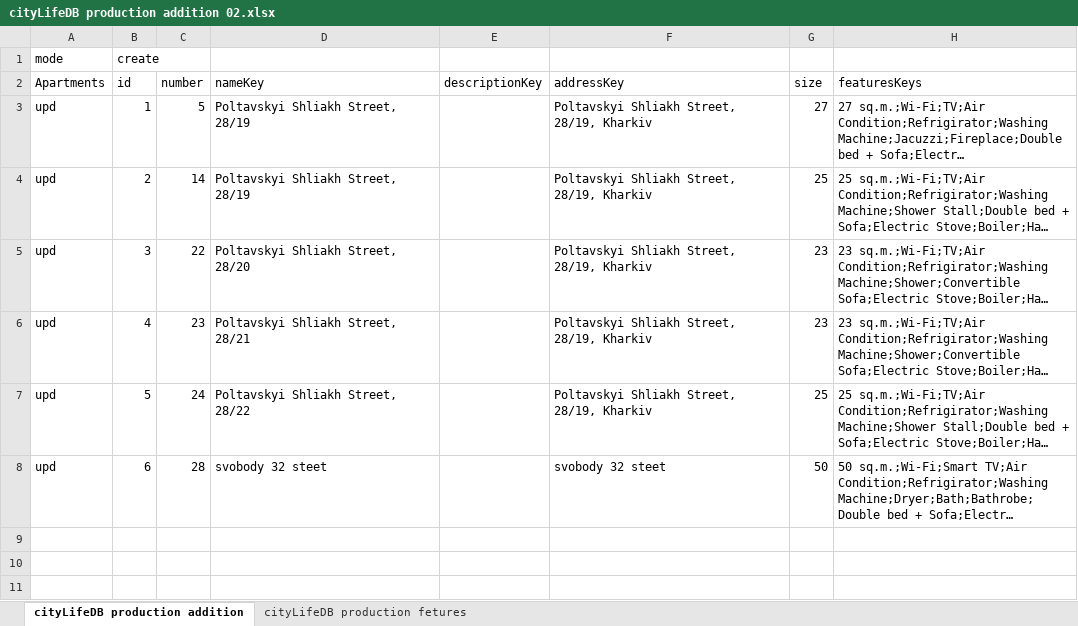
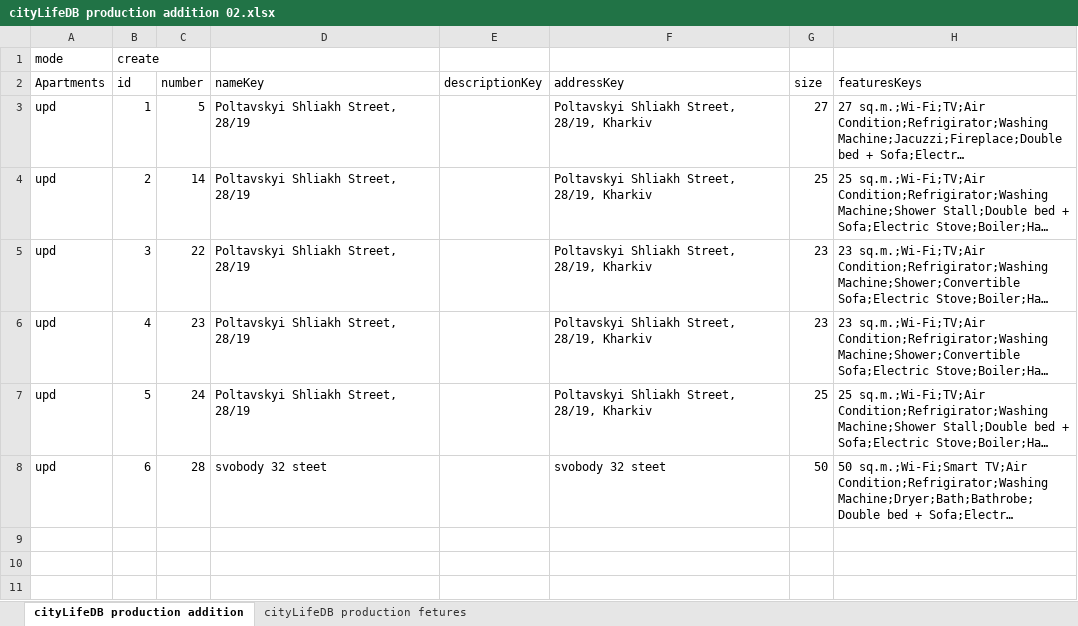
Before and after one commit to atzmongh/cityLife, an Excel workbook: cityLife4/App_Data/cityLifeDB production addition 02.xlsx, sheet cityLifeDB production addition, drawn as a sheet; only a part is shown; long unchanged cells end in …; values as stored, in another font and other column widths than the file's, no borders; the diff names each change by its address in the sheet, - before the commit and + after, or states it on an @@ line.

Commit message:
production version 2.0

```diff
--- a/cityLife4/App_Data/cityLifeDB production addition 02.xlsx (sheet cityLifeDB production addition)
+++ b/cityLife4/App_Data/cityLifeDB production addition 02.xlsx (sheet cityLifeDB production addition)
-D5 (nameKey): Poltavskyi Shliakh Street, 28/20
+D5 (nameKey): Poltavskyi Shliakh Street, 28/19
-D6 (nameKey): Poltavskyi Shliakh Street, 28/21
+D6 (nameKey): Poltavskyi Shliakh Street, 28/19
-D7 (nameKey): Poltavskyi Shliakh Street, 28/22
+D7 (nameKey): Poltavskyi Shliakh Street, 28/19
```
Also changed, not shown: 7 other files.
